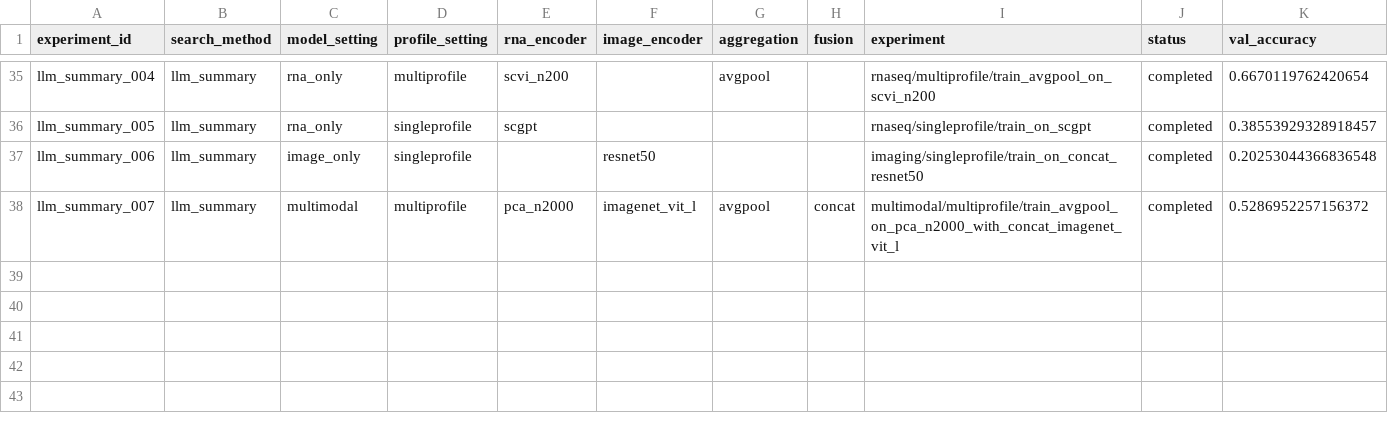
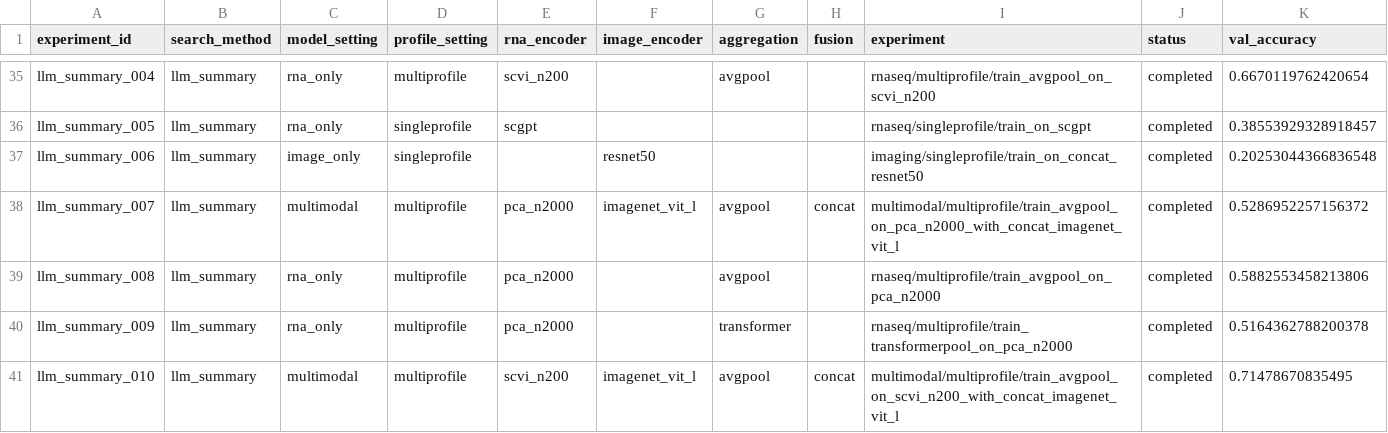
Before and after one commit to gitanjalir1492/scGeneScope, a CSV file: experiments/search/results/proxy_search_results.csv, drawn as a sheet; only a part is shown, gaps mark what is left out; rows hold the shown columns only; the diff names each change by its address in the sheet, - before the commit and + after, or states it on an @@ line.

Commit message:
Complete search pilot and expand runnable search space

```diff
--- a/experiments/search/results/proxy_search_results.csv
+++ b/experiments/search/results/proxy_search_results.csv
+row 39: llm_summary_008 | llm_summary | rna_only | multiprofile | pca_n2000 |  | avgpool |  | rnaseq/multiprofile/train_avgpool_on_pca_n2000 | completed | 0.5882553458213806
+row 40: llm_summary_009 | llm_summary | rna_only | multiprofile | pca_n2000 |  | transformer |  | rnaseq/multiprofile/train_transformerpool_on_pca_n2000 | completed | 0.5164362788200378
+row 41: llm_summary_010 | llm_summary | multimodal | multiprofile | scvi_n200 | imagenet_vit_l | avgpool | concat | multimodal/multiprofile/train_avgpool_on_scvi_n200_with_concat_imagenet_vit_l | completed | 0.71478670835495
```
Also changed, not shown: experiments/search/analysis/search_curves.csv, experiments/search/analysis/search_summary.csv, 35 other files.
